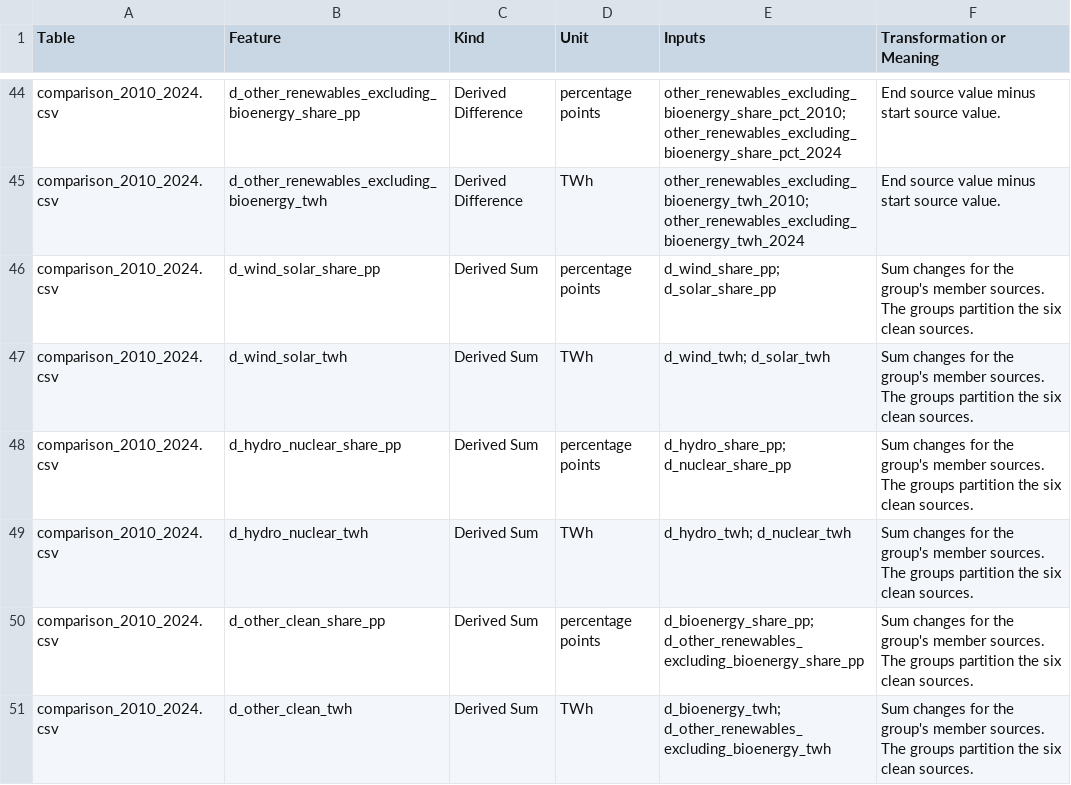
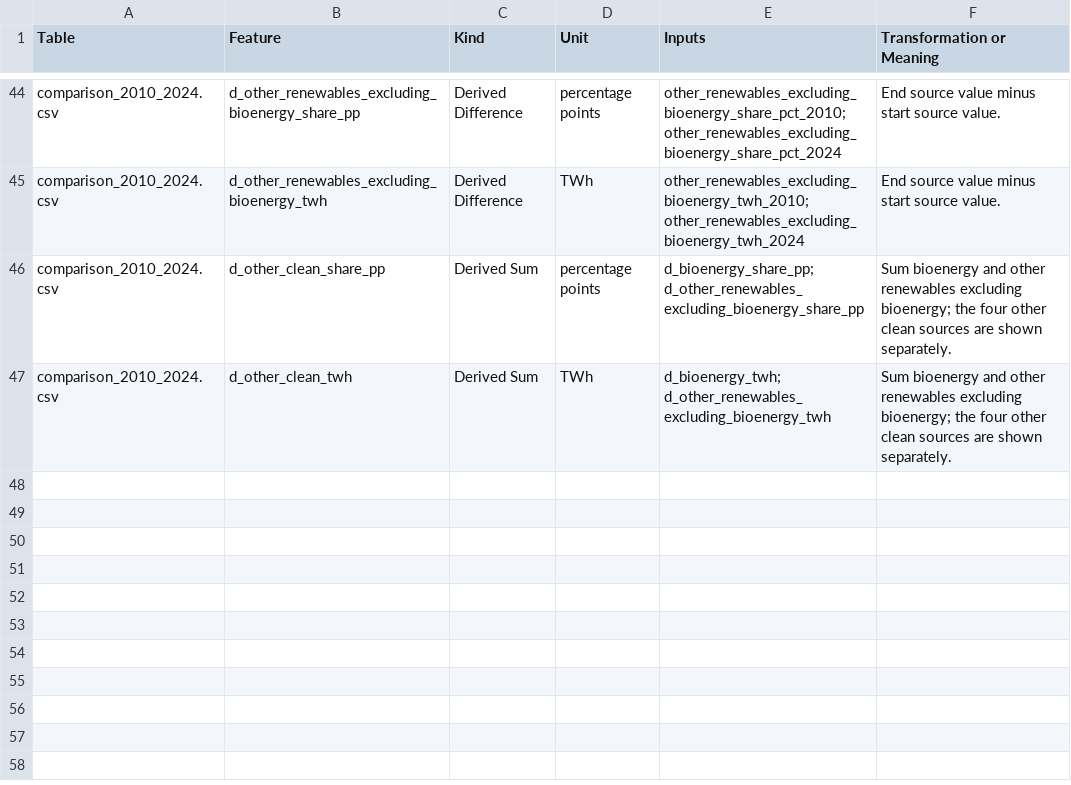
Before and after one commit to Yahtze/InfoViz-Aurum, a CSV file: reports/tables/feature_dictionary.csv, drawn as a sheet; only a part is shown, gaps mark what is left out.

Commit message:
Split clean sources and track six-figure electricity preview

```diff
--- a/reports/tables/feature_dictionary.csv
+++ b/reports/tables/feature_dictionary.csv
@@ -45,7 +45,3 @@ comparison_2010_2024.csv,d_other_renewables_excluding_bioenergy_share_pp,Derived
 comparison_2010_2024.csv,d_other_renewables_excluding_bioenergy_twh,Derived Difference,TWh,other_renewables_excluding_bioenergy_twh_2010; other_renewables_excluding_bioenergy_twh_2024,End source value minus start source value.
-comparison_2010_2024.csv,d_wind_solar_share_pp,Derived Sum,percentage points,d_wind_share_pp; d_solar_share_pp,Sum changes for the group's member sources. The groups partition the six clean sources.
-comparison_2010_2024.csv,d_wind_solar_twh,Derived Sum,TWh,d_wind_twh; d_solar_twh,Sum changes for the group's member sources. The groups partition the six clean sources.
-comparison_2010_2024.csv,d_hydro_nuclear_share_pp,Derived Sum,percentage points,d_hydro_share_pp; d_nuclear_share_pp,Sum changes for the group's member sources. The groups partition the six clean sources.
-comparison_2010_2024.csv,d_hydro_nuclear_twh,Derived Sum,TWh,d_hydro_twh; d_nuclear_twh,Sum changes for the group's member sources. The groups partition the six clean sources.
-comparison_2010_2024.csv,d_other_clean_share_pp,Derived Sum,percentage points,d_bioenergy_share_pp; d_other_renewables_excluding_bioenergy_share_pp,Sum changes for the group's member sources. The groups partition the six clean sources.
-comparison_2010_2024.csv,d_other_clean_twh,Derived Sum,TWh,d_bioenergy_twh; d_other_renewables_excluding_bioenergy_twh,Sum changes for the group's member sources. The groups partition the six clean sources.
+comparison_2010_2024.csv,d_other_clean_share_pp,Derived Sum,percentage points,d_bioenergy_share_pp; d_other_renewables_excluding_bioenergy_share_pp,Sum bioenergy and other renewables excluding bioenergy; the four other clean sources are shown separately.
+comparison_2010_2024.csv,d_other_clean_twh,Derived Sum,TWh,d_bioenergy_twh; d_other_renewables_excluding_bioenergy_twh,Sum bioenergy and other renewables excluding bioenergy; the four other clean sources are shown separately.
```
Also changed, not shown: reports/tables/q4_source_changes_pp.csv, reports/tables/q4_source_changes_twh.csv, 12 other files.
